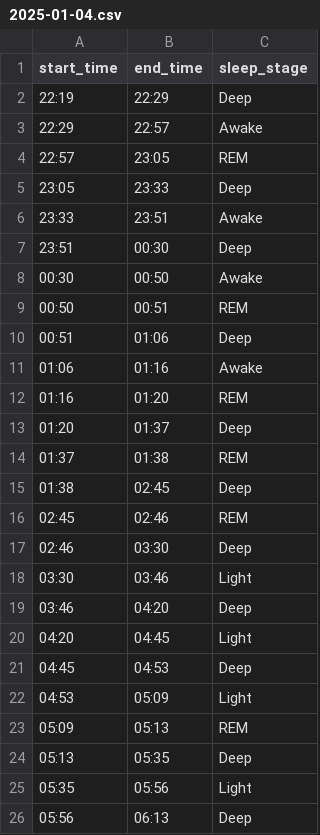
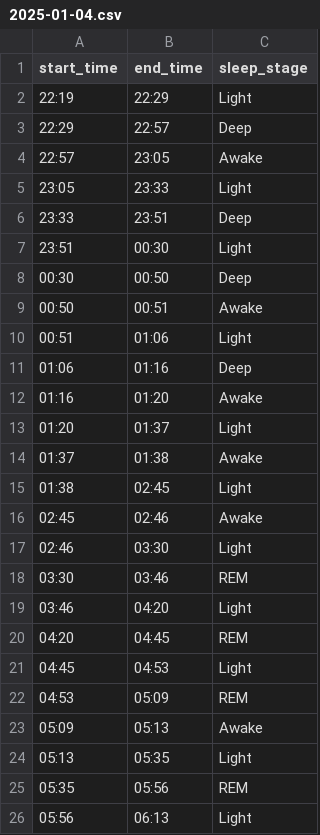
Before and after one commit to valecase4/GarminHealthInsights, a CSV file: data/raw/sleep/stages/2025-01-04.csv, drawn as a sheet.

```diff
--- a/data/raw/sleep/stages/2025-01-04.csv
+++ b/data/raw/sleep/stages/2025-01-04.csv
@@ -1,26 +1,26 @@
 start_time,end_time,sleep_stage
-22:19,22:29,Deep
-22:29,22:57,Awake
-22:57,23:05,REM
-23:05,23:33,Deep
-23:33,23:51,Awake
-23:51,00:30,Deep
-00:30,00:50,Awake
-00:50,00:51,REM
-00:51,01:06,Deep
-01:06,01:16,Awake
-01:16,01:20,REM
-01:20,01:37,Deep
-01:37,01:38,REM
-01:38,02:45,Deep
-02:45,02:46,REM
-02:46,03:30,Deep
-03:30,03:46,Light
-03:46,04:20,Deep
-04:20,04:45,Light
-04:45,04:53,Deep
-04:53,05:09,Light
-05:09,05:13,REM
-05:13,05:35,Deep
-05:35,05:56,Light
-05:56,06:13,Deep
+22:19,22:29,Light
+22:29,22:57,Deep
+22:57,23:05,Awake
+23:05,23:33,Light
+23:33,23:51,Deep
+23:51,00:30,Light
+00:30,00:50,Deep
+00:50,00:51,Awake
+00:51,01:06,Light
+01:06,01:16,Deep
+01:16,01:20,Awake
+01:20,01:37,Light
+01:37,01:38,Awake
+01:38,02:45,Light
+02:45,02:46,Awake
+02:46,03:30,Light
+03:30,03:46,REM
+03:46,04:20,Light
+04:20,04:45,REM
+04:45,04:53,Light
+04:53,05:09,REM
+05:09,05:13,Awake
+05:13,05:35,Light
+05:35,05:56,REM
+05:56,06:13,Light
```
Also changed, not shown: data/raw/sleep/stages/2024-12-28.csv, data/raw/sleep/stages/2024-12-29.csv, 13 other files.
